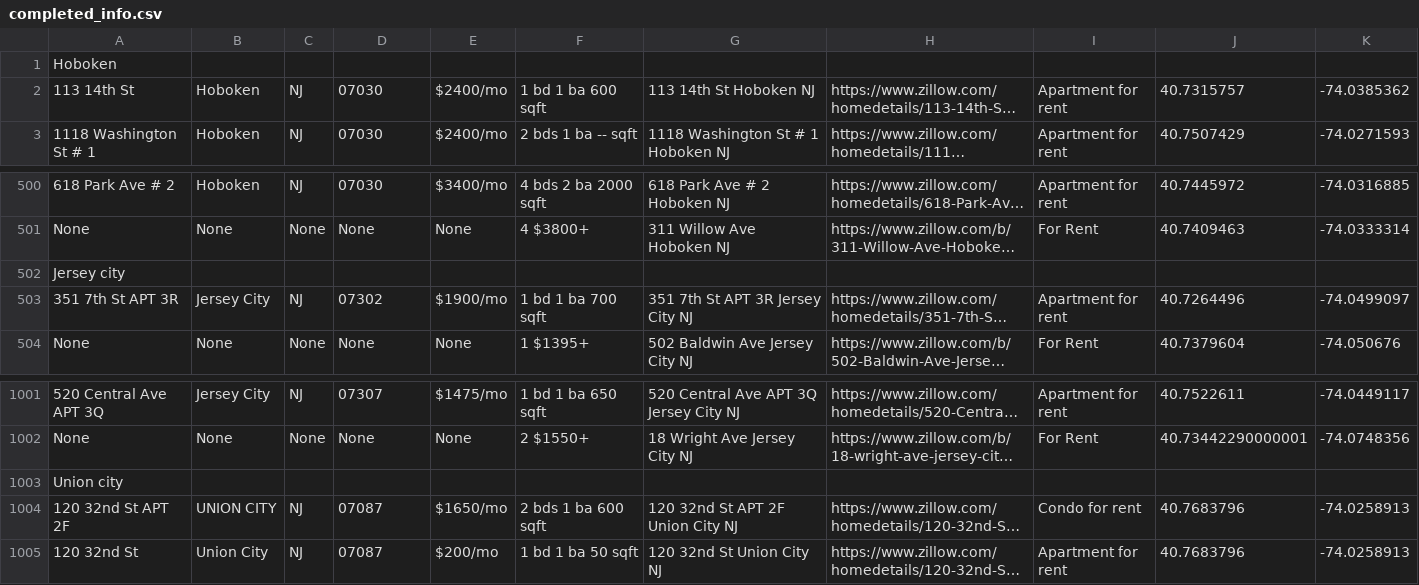
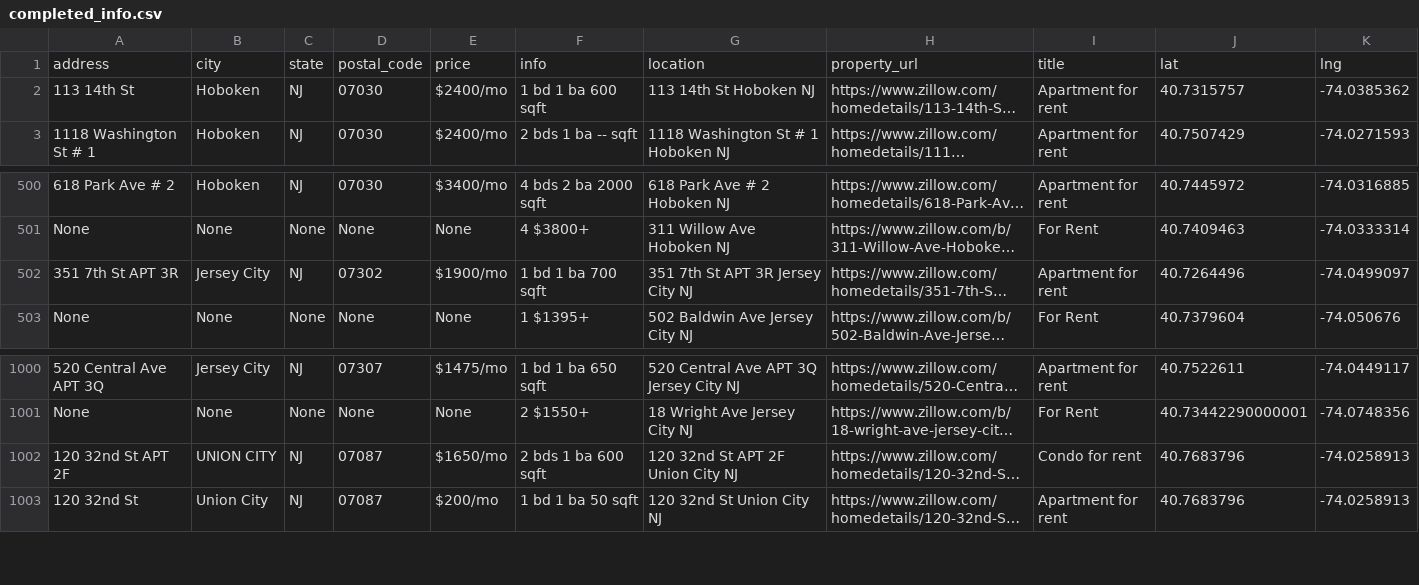
Before and after one commit to JamesLi0217/SSW695_DuckHome, a CSV file: completed_info.csv, drawn as a sheet; only a part is shown, gaps mark what is left out; long unchanged cells end in …; removed rows and columns are numbered as before the commit, all else as after; the diff names each change by its address in the sheet, - before the commit and + after, or states it on an @@ line.

Commit message:
update coordinate function and data file

```diff
--- a/completed_info.csv
+++ b/completed_info.csv
-row 1: Hoboken
+row 1: address | city | state | postal_code | price | info | location | property_url | title | lat | lng
-row 502: Jersey city
-row 1003: Union city
```
Also changed, not shown: 1 other file.
